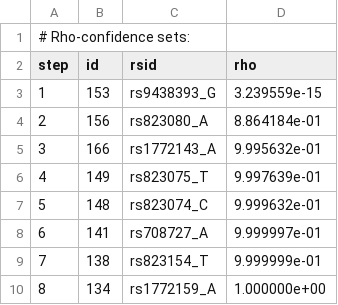
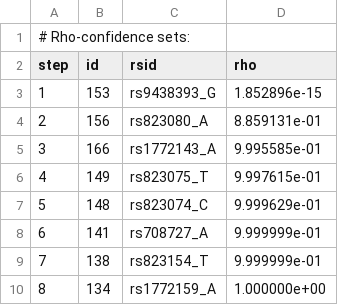
Before and after one commit to FineMapping/PyFM, a TSV file: pyfm_results/rhos.tsv, drawn as a sheet.

```diff
--- a/pyfm_results/rhos.tsv
+++ b/pyfm_results/rhos.tsv
@@ -2,8 +2,8 @@
 step	id	rsid	rho
-1	153	rs9438393_G	3.239559e-15
-2	156	rs823080_A	8.864184e-01
-3	166	rs1772143_A	9.995632e-01
-4	149	rs823075_T	9.997639e-01
-5	148	rs823074_C	9.999632e-01
-6	141	rs708727_A	9.999997e-01
+1	153	rs9438393_G	1.852896e-15
+2	156	rs823080_A	8.859131e-01
+3	166	rs1772143_A	9.995585e-01
+4	149	rs823075_T	9.997615e-01
+5	148	rs823074_C	9.999629e-01
+6	141	rs708727_A	9.999999e-01
 7	138	rs823154_T	9.999999e-01
```
Also changed, not shown: 3 other files.
